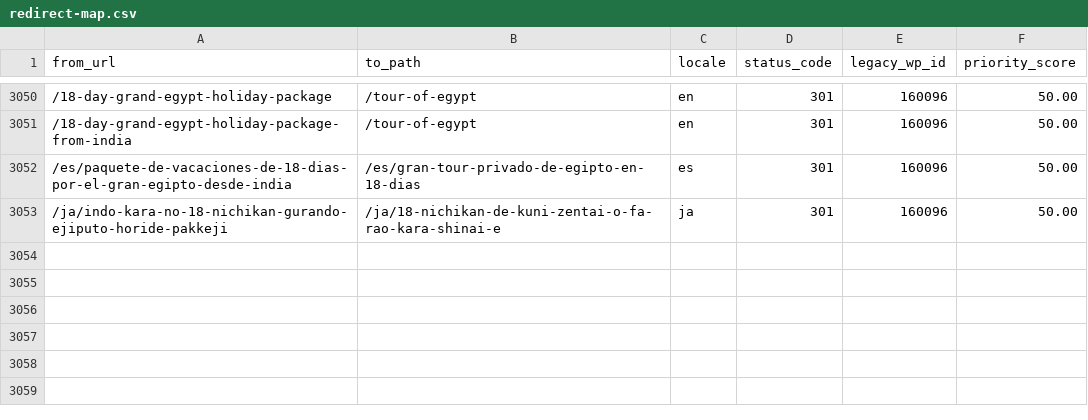
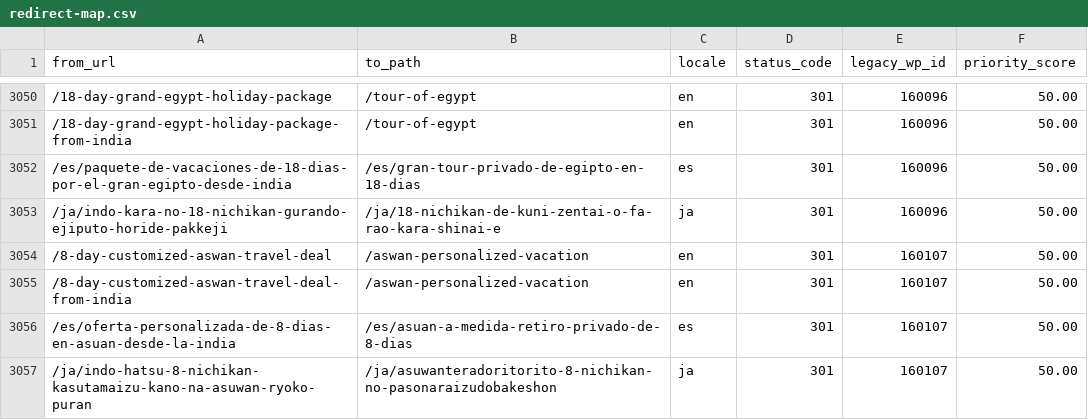
Before and after one commit to desertcanvasart-dotcom/travel2egypt-next, a CSV file: migration/redirect-map.csv, drawn as a sheet; only a part is shown, gaps mark what is left out; the diff names each change by its address in the sheet, - before the commit and + after, or states it on an @@ line.

```diff
--- a/migration/redirect-map.csv
+++ b/migration/redirect-map.csv
+row 3054: /8-day-customized-aswan-travel-deal | /aswan-personalized-vacation | en | 301 | 160107 | 50.00
+row 3055: /8-day-customized-aswan-travel-deal-from-india | /aswan-personalized-vacation | en | 301 | 160107 | 50.00
+row 3056: /es/oferta-personalizada-de-8-dias-en-asuan-desde-la-india | /es/asuan-a-medida-retiro-privado-de-8-dias | es | 301 | 160107 | 50.00
+row 3057: /ja/indo-hatsu-8-nichikan-kasutamaizu-kano-na-asuwan-ryoko-puran | /ja/asuwanteradoritorito-8-nichikan-no-pasonaraizudobakeshon | ja | 301 | 160107 | 50.00
```
Also changed, not shown: 1 other file.
